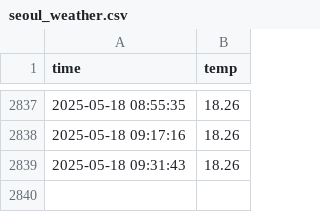
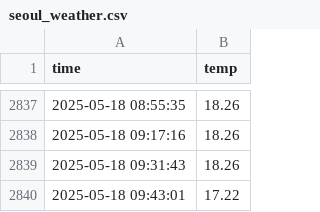
Before and after one commit to usergitgo/seoul_weather_5m, a CSV file: seoul_weather.csv, drawn as a sheet; only a part is shown, gaps mark what is left out.

```diff
--- a/seoul_weather.csv
+++ b/seoul_weather.csv
@@ -2839 +2839,2 @@ time,temp
 2025-05-18 09:31:43,18.26
+2025-05-18 09:43:01,17.22
```
